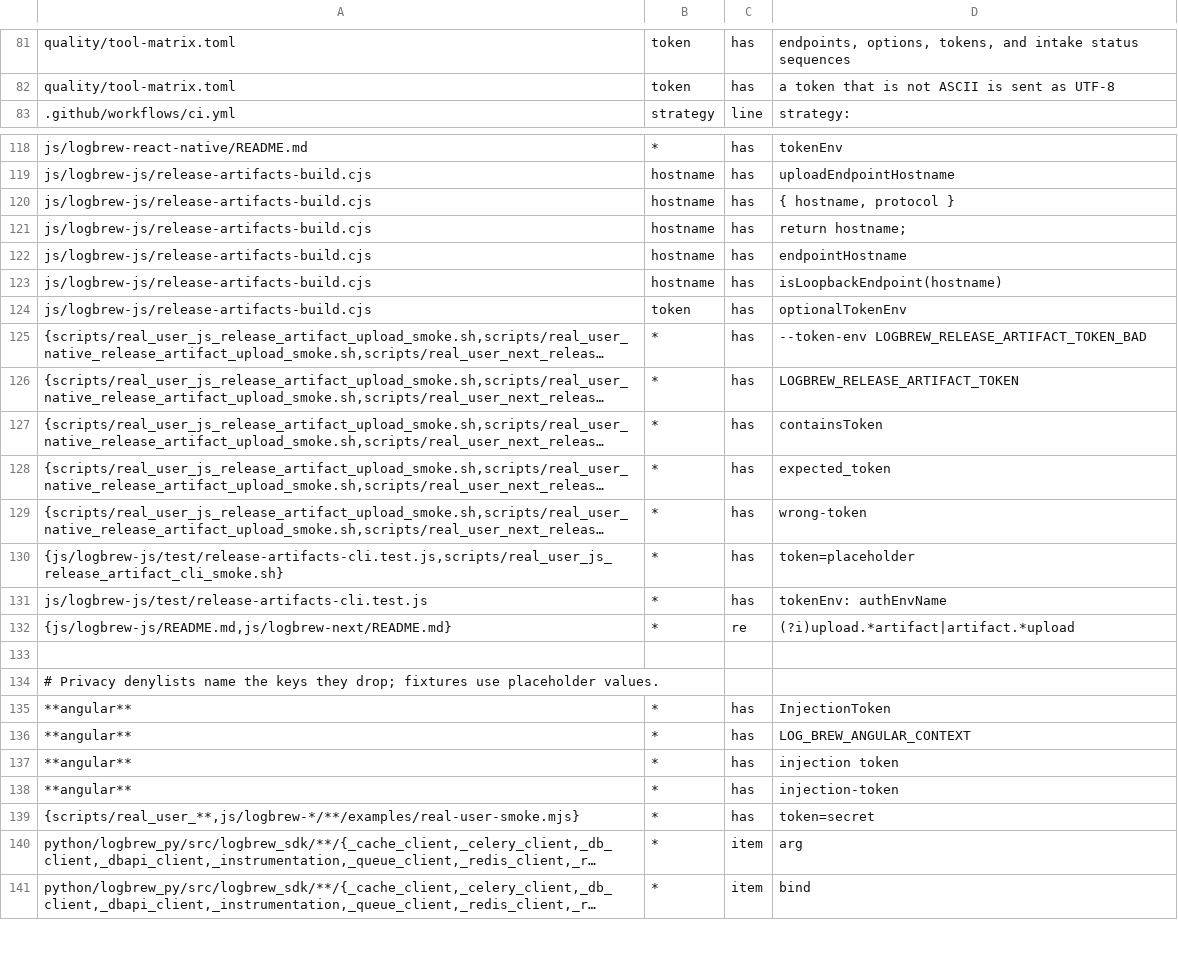
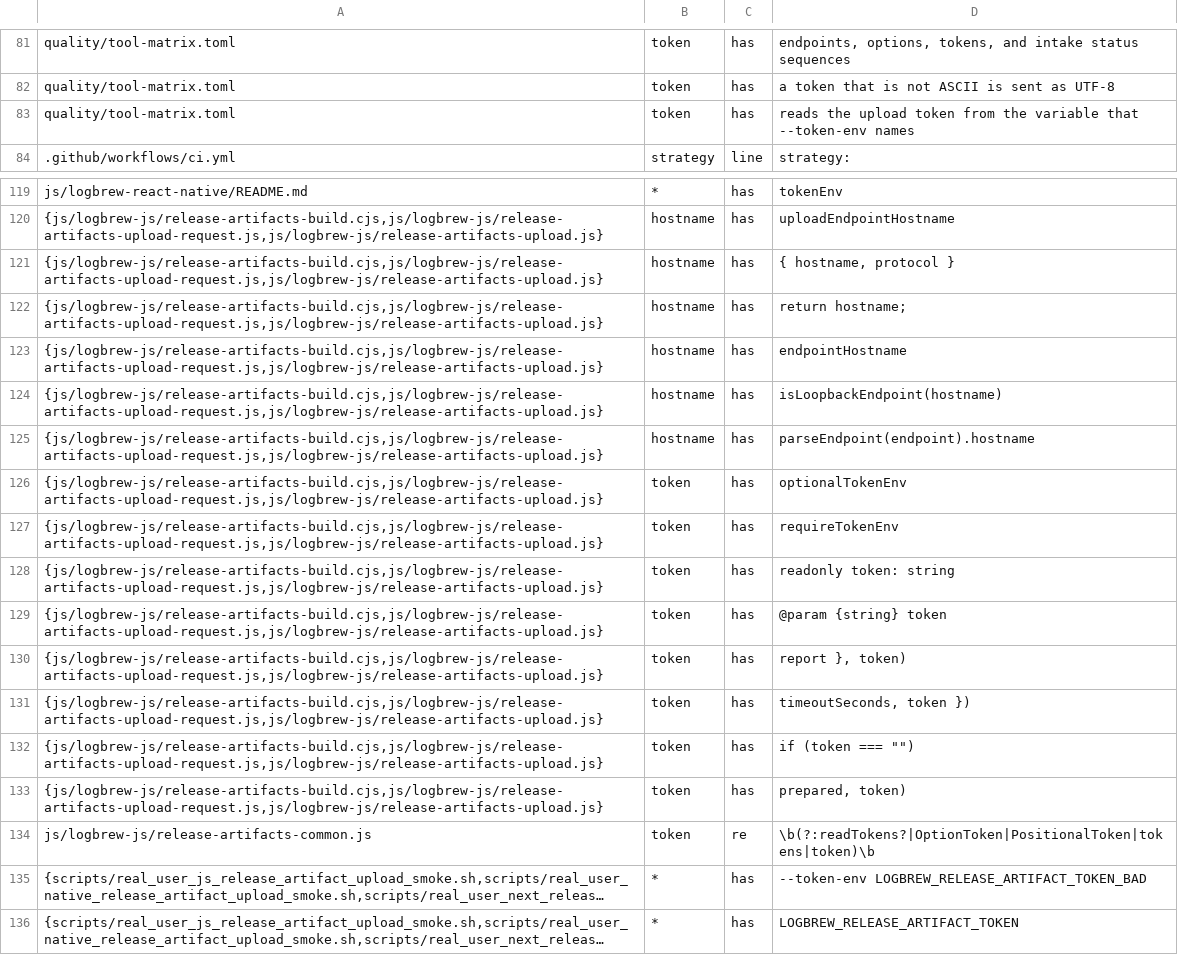
Before and after one commit to LogBrewCo/sdk, a TSV file: tools/toolchain-probe/confidentiality-allowlist.tsv, drawn as a sheet; only a part is shown, gaps mark what is left out; the shorter side is filled out with more unchanged rows; long unchanged cells end in …; addresses are those after the commit; the diff covers the shown part only; the diff names each change by its address in the sheet, - before the commit and + after, or states it on an @@ line.

Commit message:
refactor(js): type the release-artifacts command strictly
The logbrew-release-artifacts command (prepare-js, manifest-js, symbolicate-js, and upload-js) now passes the strict TypeScript and Oxlint checks. Its code is split into smaller modules that the package now ships: debug IDs, build inspection, the manifest and its artifacts, source map mappings, source context, issue events, upload files, the upload request, and URL helpers.

Output, exit codes, written files, JSON key order, and error messages are unchanged, with one exception. If a manifest artifact has no minifiedSource object, symbolicate-js --issue-event now fails with "matched artifact is missing minified source metadata". Before, it printed a JavaScript TypeError whose text was different in Node.js and Bun. The exit code is still 1.

I compared old and new output across the commands, a local upload server, and the Next.js and React Native wrappers, under Node.js and Bun. That one message was the only difference.

This PR is bigger than the other two because the shared helpers now read files asynchronously, so every command module had to change with them in one step.

```diff
--- a/tools/toolchain-probe/confidentiality-allowlist.tsv
+++ b/tools/toolchain-probe/confidentiality-allowlist.tsv
+row 83: quality/tool-matrix.toml | token | has | reads the upload token from the variable that --token-env names
-A120:A124: js/logbrew-js/release-artifacts-build.cjs
+A120:A124: {js/logbrew-js/release-artifacts-build.cjs,js/logbrew-js/release-artifacts-upload-request.js,js/logbrew-js/release-artifacts-upload.js}
+row 125: {js/logbrew-js/release-artifacts-build.cjs,js/logbrew-js/release-artifacts-upload-request.js,js/logbrew-js/release-artifacts-upload.js} | hostname | has | parseEndpoint(endpoint).hostname
-A126: js/logbrew-js/release-artifacts-build.cjs
+A126: {js/logbrew-js/release-artifacts-build.cjs,js/logbrew-js/release-artifacts-upload-request.js,js/logbrew-js/release-artifacts-upload.js}
+row 127: {js/logbrew-js/release-artifacts-build.cjs,js/logbrew-js/release-artifacts-upload-request.js,js/logbrew-js/release-artifacts-upload.js} | token | has | requireTokenEnv
+row 128: {js/logbrew-js/release-artifacts-build.cjs,js/logbrew-js/release-artifacts-upload-request.js,js/logbrew-js/release-artifacts-upload.js} | token | has | readonly token: string
+row 129: {js/logbrew-js/release-artifacts-build.cjs,js/logbrew-js/release-artifacts-upload-request.js,js/logbrew-js/release-artifacts-upload.js} | token | has | @param {string} token
+row 130: {js/logbrew-js/release-artifacts-build.cjs,js/logbrew-js/release-artifacts-upload-request.js,js/logbrew-js/release-artifacts-upload.js} | token | has | report }, token)
+row 131: {js/logbrew-js/release-artifacts-build.cjs,js/logbrew-js/release-artifacts-upload-request.js,js/logbrew-js/release-artifacts-upload.js} | token | has | timeoutSeconds, token })
+row 132: {js/logbrew-js/release-artifacts-build.cjs,js/logbrew-js/release-artifacts-upload-request.js,js/logbrew-js/release-artifacts-upload.js} | token | has | if (token === "")
+row 133: {js/logbrew-js/release-artifacts-build.cjs,js/logbrew-js/release-artifacts-upload-request.js,js/logbrew-js/release-artifacts-upload.js} | token | has | prepared, token)
+row 134: js/logbrew-js/release-artifacts-common.js | token | re | \b(?:readTokens?|OptionToken|PositionalToken|tokens|token)\b
```
Also changed, not shown: 28 edited cells elsewhere in this file, 18 other files.
